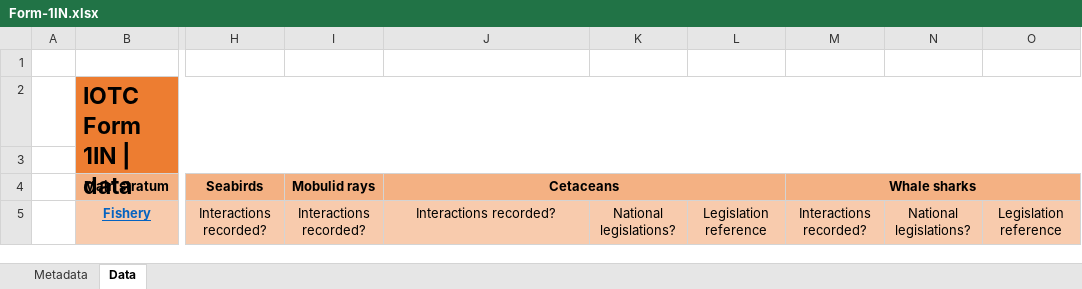
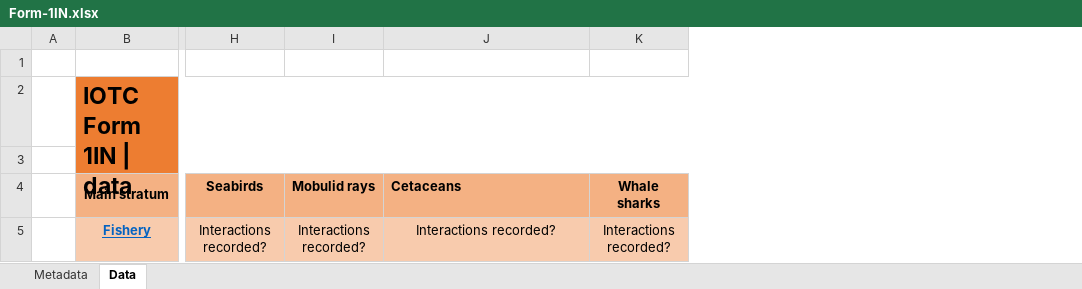
Before and after one commit to iotc-secretariat/iotc-reference-forms, an Excel workbook: form_reporting_templates/Form-1IN.xlsx, sheet Data, drawn as a sheet; only a part is shown, gaps mark what is left out; values as stored, in another font and other column widths than the file's, no borders; conditional formats not drawn; the diff names each change by its address in the sheet, - before the commit and + after, or states it on an @@ line.

```diff
--- a/form_reporting_templates/Form-1IN.xlsx (sheet Data)
+++ b/form_reporting_templates/Form-1IN.xlsx (sheet Data)
-column K, row 5: National legislations?
-column L, row 5: Legislation reference
-column N, row 5: National legislations?
-column O, row 5: Legislation reference
-J4 alignment: center
+J4 alignment: left
-J4:L4 merged
-M4:O4 merged
```
Also changed, not shown: 19 other files.
